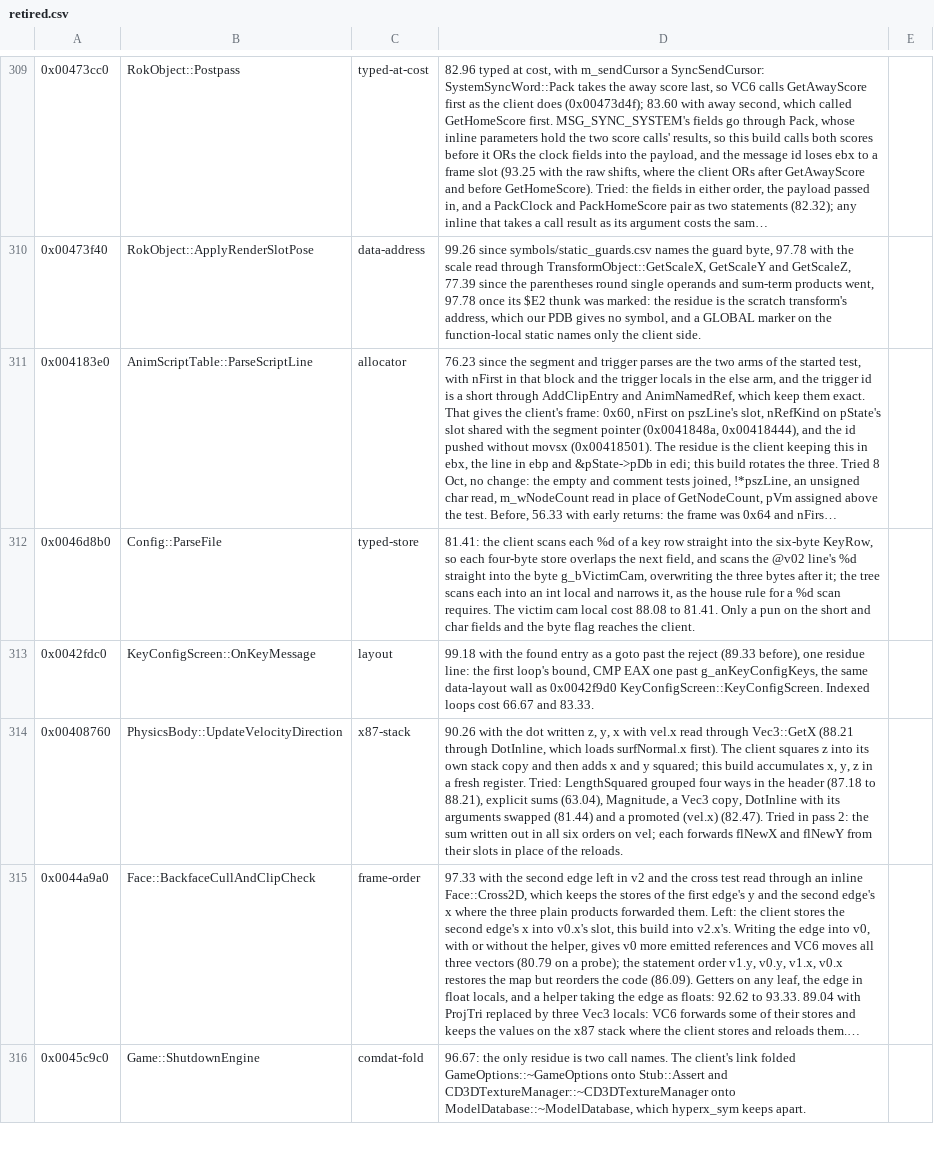
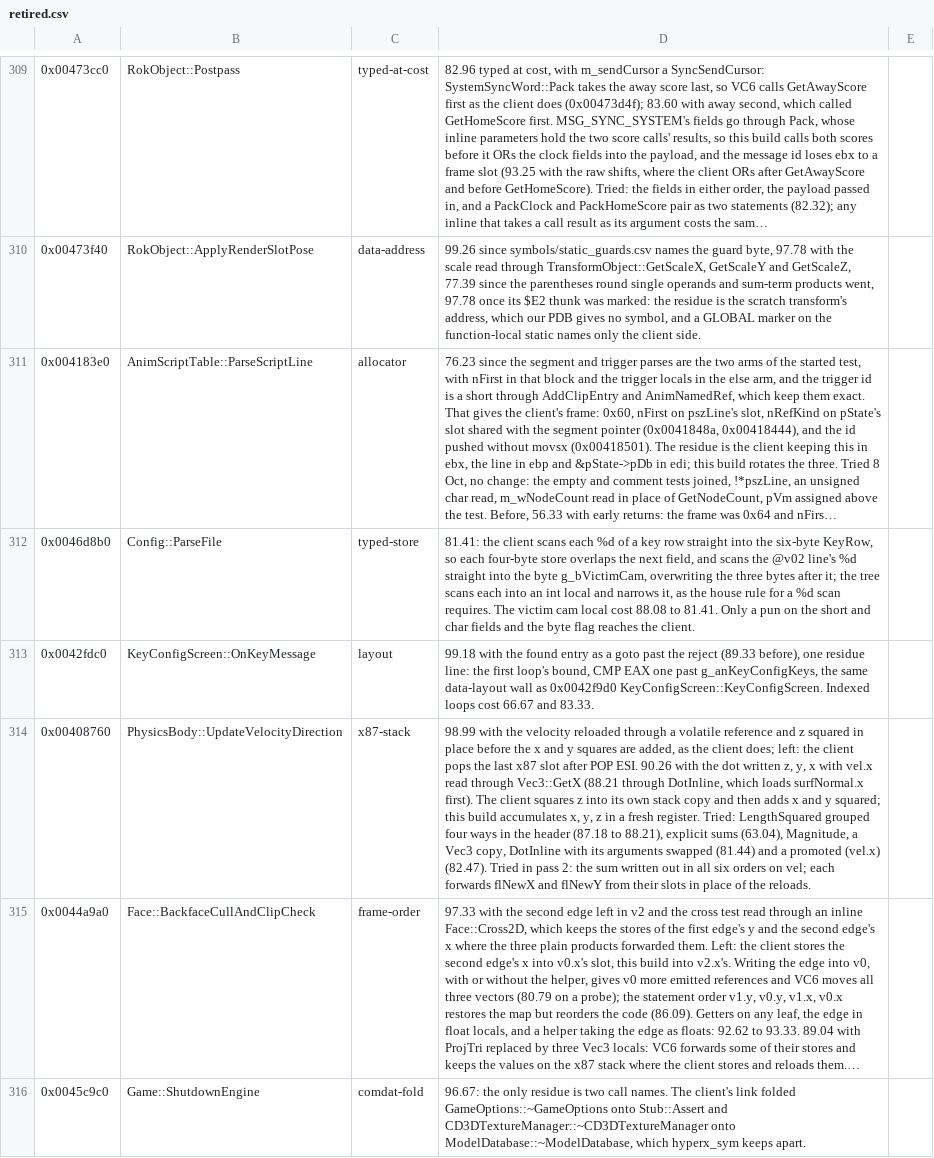
Before and after one commit to zach2good/hyperblade-20XX, a CSV file: symbols/retired.csv, drawn as a sheet; only a part is shown, gaps mark what is left out; long unchanged cells end in …; the diff names each change by its address in the sheet, - before the commit and + after, or states it on an @@ line.

Commit message:
Partially match `PhysicsBody::UpdateVelocityDirection` (98.99)

```diff
--- a/symbols/retired.csv
+++ b/symbols/retired.csv
-D314: 90.26 with…
+D314: 98.99 with the velocity reloaded through a volatile reference and z squared in place before the x and y squares are added, as the client does; left: the client pops the last x87 slot after POP ESI. 90.26 with…
```
Also changed, not shown: 1 other file.
